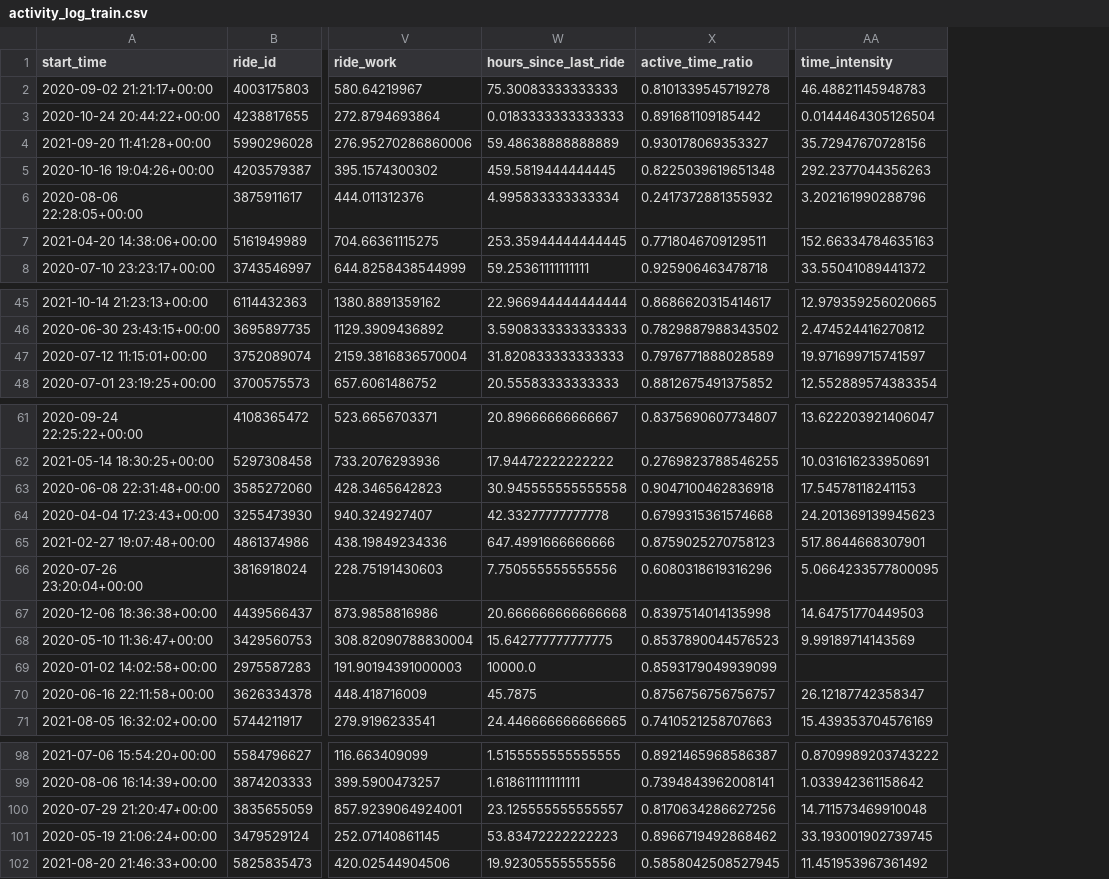
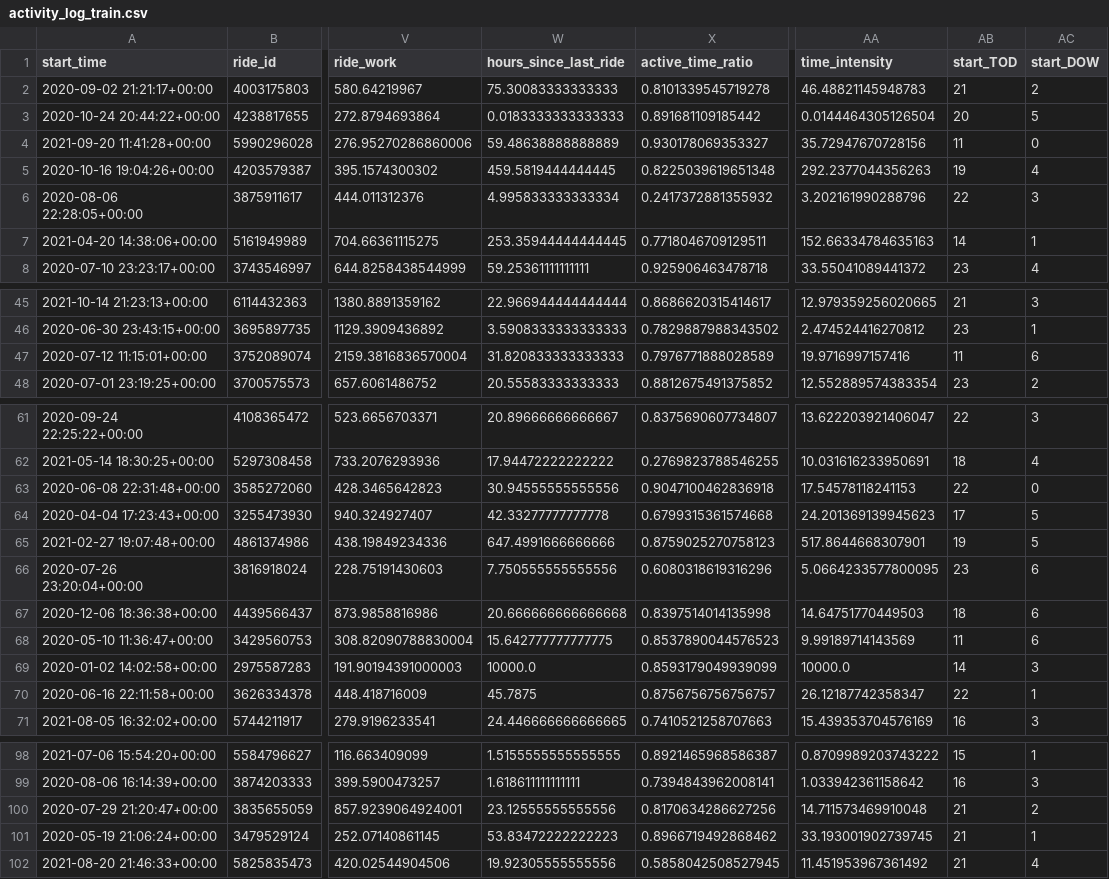
Before and after one commit to ericbauer55/strava-fitness, a CSV file: data/prepared/activity_log_train.csv, drawn as a sheet; only a part is shown, gaps mark what is left out; the diff names each change by its address in the sheet, - before the commit and + after, or states it on an @@ line.

```diff
--- a/data/prepared/activity_log_train.csv
+++ b/data/prepared/activity_log_train.csv
+column AB (start_TOD), rows 2-8: 21 | 20 | 11 | 19 | 22 | 14 | 23; rows 45-48: 21 | 23 | 11 | 23; rows 61-71: 22 | 18 | 22 | 17 | 19 | 23 | 18 | 11 | 14 | 22 | 16; rows 98-102: 15 | 16 | 21 | 21 | 21
+column AC (start_DOW), rows 2-8: 2 | 5 | 0 | 4 | 3 | 1 | 4; rows 45-48: 3 | 1 | 6 | 2; rows 61-71: 3 | 4 | 0 | 5 | 5 | 6 | 6 | 6 | 3 | 1 | 3; rows 98-102: 1 | 3 | 2 | 1 | 4
-AA47 (time_intensity): 19.971699715741597
+AA47 (time_intensity): 19.9716997157416
-W63 (hours_since_last_ride): 30.945555555555558
+W63 (hours_since_last_ride): 30.94555555555556
-AA69 (time_intensity): (empty)
+AA69 (time_intensity): 10000.0
-W100 (hours_since_last_ride): 23.125555555555557
+W100 (hours_since_last_ride): 23.12555555555556
```
Also changed, not shown: data/prepared/activity_log_missing.csv, data/prepared/activity_log_prepared.csv, 4 other files.
